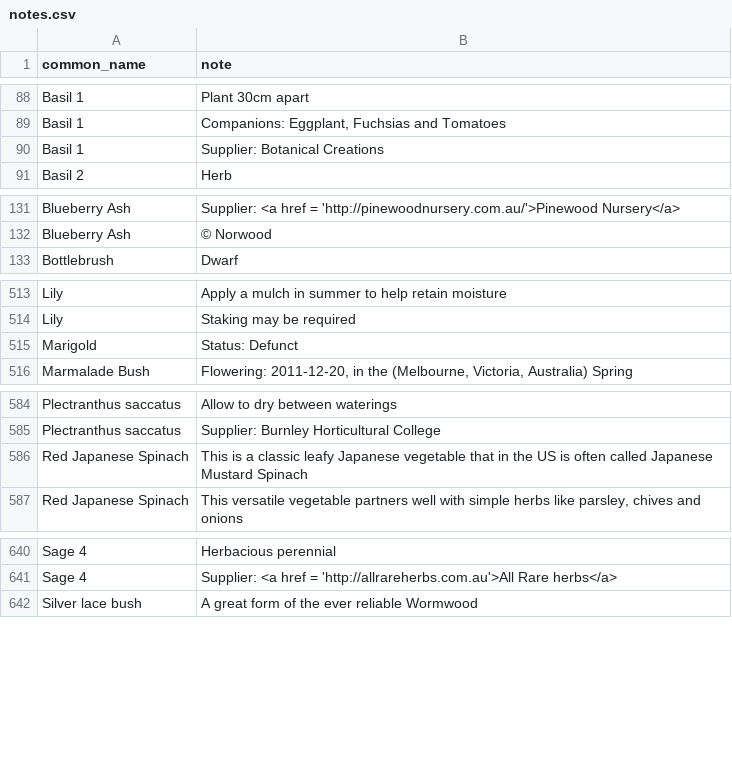
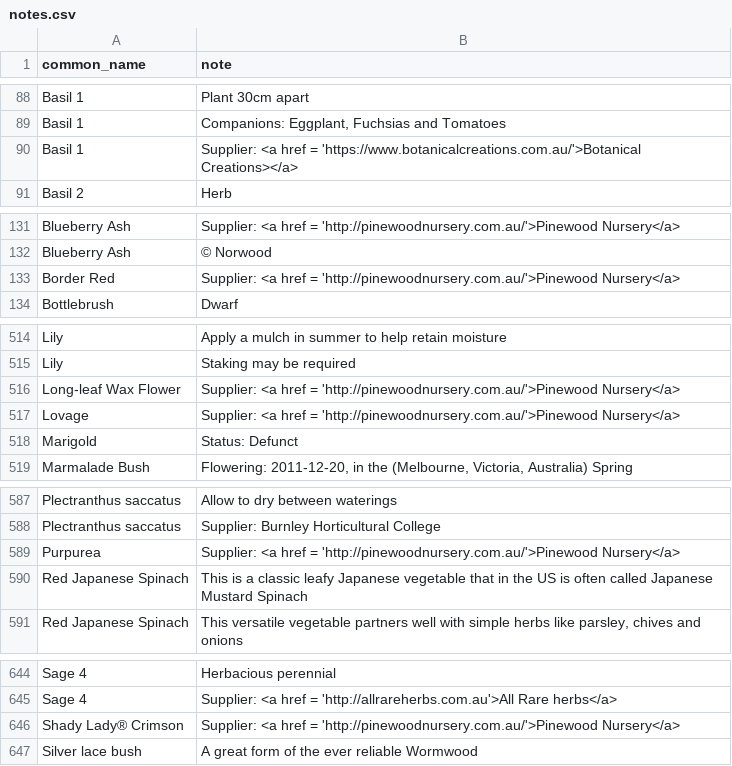
Before and after one commit to ronsavage/WWW-Garden-Design, a CSV file: data/notes.csv, drawn as a sheet; only a part is shown, gaps mark what is left out; the diff covers the shown part only.

Commit message:
Add images and notes for new flowers

```diff
--- a/data/notes.csv
+++ b/data/notes.csv
@@ -89,3 +89,3 @@
 "Basil 1","Companions: Eggplant, Fuchsias and Tomatoes"
-"Basil 1","Supplier: Botanical Creations"
+"Basil 1","Supplier: <a href = 'https://www.botanicalcreations.com.au/'>Botanical Creations></a>"
 "Basil 2","Herb"
@@ -132,2 +132,3 @@
 "Blueberry Ash","© Norwood"
+"Border Red","Supplier: <a href = 'http://pinewoodnursery.com.au/'>Pinewood Nursery</a>"
 "Bottlebrush","Dwarf"
@@ -514,2 +515,4 @@
 "Lily","Staking may be required"
+"Long-leaf Wax Flower","Supplier: <a href = 'http://pinewoodnursery.com.au/'>Pinewood Nursery</a>"
+"Lovage","Supplier: <a href = 'http://pinewoodnursery.com.au/'>Pinewood Nursery</a>"
 "Marigold","Status: Defunct"
@@ -585,2 +588,3 @@
 "Plectranthus saccatus","Supplier: Burnley Horticultural College"
+"Purpurea","Supplier: <a href = 'http://pinewoodnursery.com.au/'>Pinewood Nursery</a>"
 "Red Japanese Spinach","This is a classic leafy Japanese vegetable that in the US is often called Japanese Mustard Spinach"
@@ -641,2 +645,3 @@
 "Sage 4","Supplier: <a href = 'http://allrareherbs.com.au'>All Rare herbs</a>"
+"Shady Lady® Crimson","Supplier: <a href = 'http://pinewoodnursery.com.au/'>Pinewood Nursery</a>"
 "Silver lace bush","A great form of the ever reliable Wormwood"
```
Also changed, not shown: 7 edited cells elsewhere in this file, data/flowers.csv, data/images.csv.
